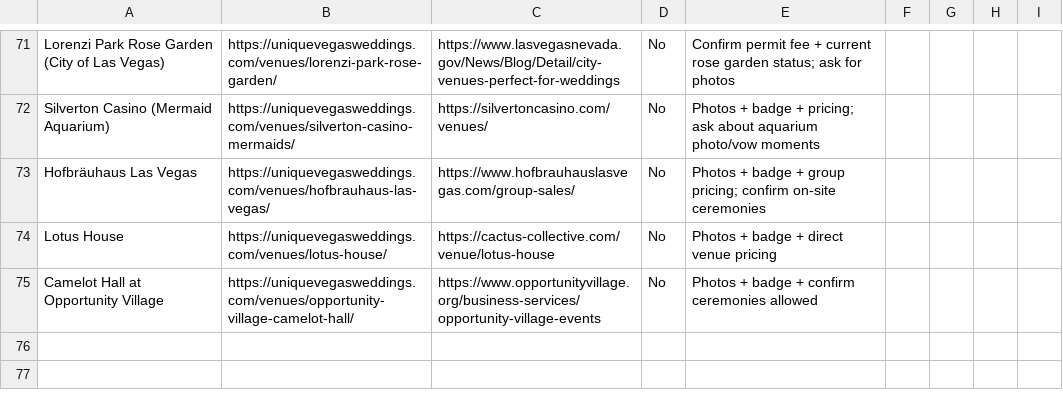
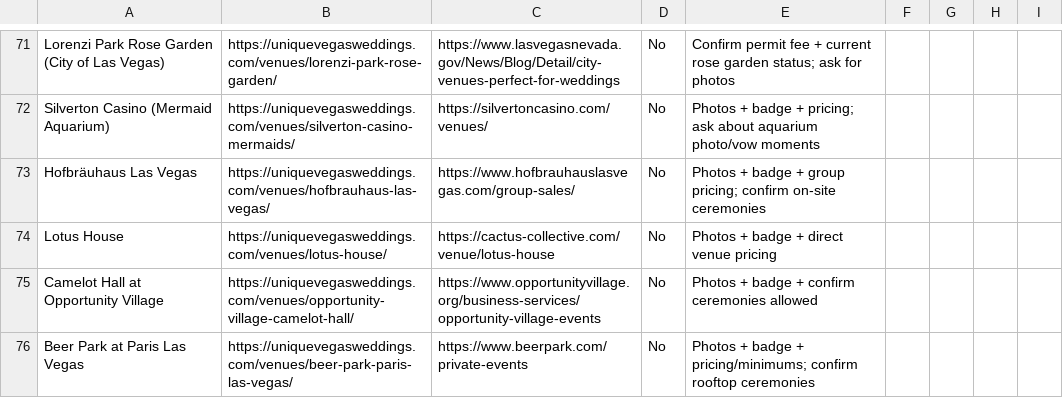
Before and after one commit to kcarrera21/uvw, a CSV file: marketing/outreach/venue-outreach-tracker.csv, drawn as a sheet; only a part is shown, gaps mark what is left out.

```diff
--- a/marketing/outreach/venue-outreach-tracker.csv
+++ b/marketing/outreach/venue-outreach-tracker.csv
@@ -75 +75,2 @@
 "Camelot Hall at Opportunity Village","https://uniquevegasweddings.com/venues/opportunity-village-camelot-hall/","https://www.opportunityvillage.org/business-services/opportunity-village-events","No","Photos + badge + confirm ceremonies allowed","","","",""
+"Beer Park at Paris Las Vegas","https://uniquevegasweddings.com/venues/beer-park-paris-las-vegas/","https://www.beerpark.com/private-events","No","Photos + badge + pricing/minimums; confirm rooftop ceremonies","","","",""
```
Also changed, not shown: 7 other files.
